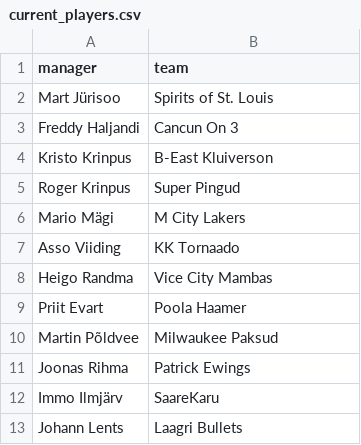
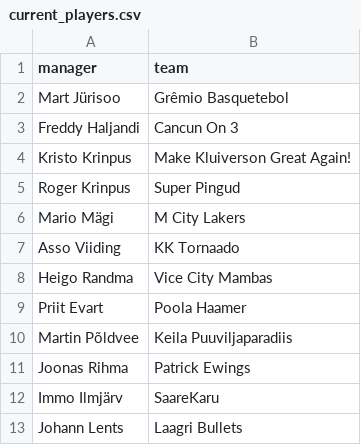
Before and after one commit to martj42/nba_fantasy, a CSV file: current_players.csv, drawn as a sheet.

```diff
--- a/current_players.csv
+++ b/current_players.csv
@@ -1,5 +1,5 @@
 manager,team
-"Mart Jürisoo","Spirits of St. Louis"
+"Mart Jürisoo","Grêmio Basquetebol"
 "Freddy Haljandi","Cancun On 3"
-"Kristo Krinpus","B-East Kluiverson"
+"Kristo Krinpus","Make Kluiverson Great Again!"
 "Roger Krinpus","Super Pingud"
@@ -9,3 +9,3 @@ manager,team
 "Priit Evart","Poola Haamer"
-"Martin Põldvee","Milwaukee Paksud"
+"Martin Põldvee","Keila Puuviljaparadiis"
 "Joonas Rihma","Patrick Ewings"
```
Also changed, not shown: leagues.csv, seasons.csv, 25 other files.
